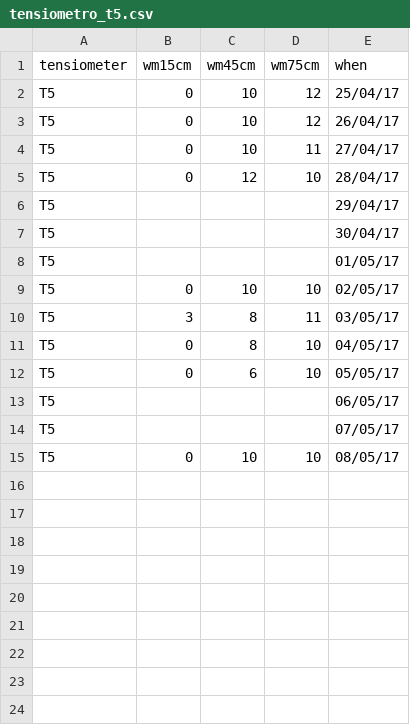
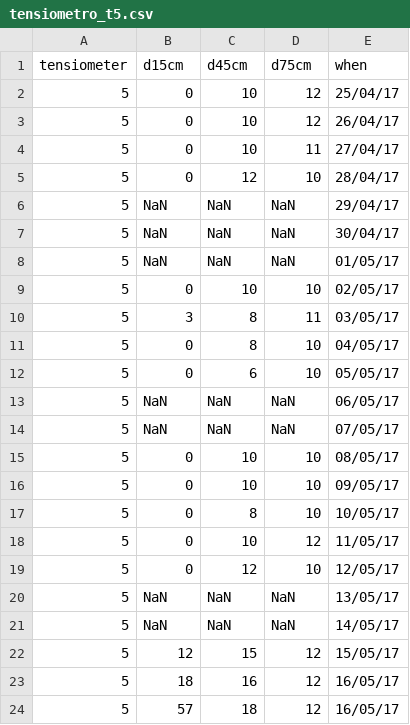
Before and after one commit to nidiascampos/smartgreen, a CSV file: matlab/logs/csv/tensiometros/coco/tensiometro_t5.csv, drawn as a sheet.

Commit message:
[matlab logs] complementando dados dos tensiometros com mais dias

```diff
--- a/matlab/logs/csv/tensiometros/coco/tensiometro_t5.csv
+++ b/matlab/logs/csv/tensiometros/coco/tensiometro_t5.csv
@@ -1,15 +1,24 @@
-tensiometer,wm15cm,wm45cm,wm75cm,when
-T5,0,10,12,25/04/17
-T5,0,10,12,26/04/17
-T5,0,10,11,27/04/17
-T5,0,12,10,28/04/17
-T5,,,,29/04/17
-T5,,,,30/04/17
-T5,,,,01/05/17
-T5,0,10,10,02/05/17
-T5,3,8,11,03/05/17
-T5,0,8,10,04/05/17
-T5,0,6,10,05/05/17
-T5,,,,06/05/17
-T5,,,,07/05/17
-T5,0,10,10,08/05/17
+tensiometer,d15cm,d45cm,d75cm,when
+5,0,10,12,25/04/17
+5,0,10,12,26/04/17
+5,0,10,11,27/04/17
+5,0,12,10,28/04/17
+5,NaN,NaN,NaN,29/04/17
+5,NaN,NaN,NaN,30/04/17
+5,NaN,NaN,NaN,01/05/17
+5,0,10,10,02/05/17
+5,3,8,11,03/05/17
+5,0,8,10,04/05/17
+5,0,6,10,05/05/17
+5,NaN,NaN,NaN,06/05/17
+5,NaN,NaN,NaN,07/05/17
+5,0,10,10,08/05/17
+5,0,10,10,09/05/17
+5,0,8,10,10/05/17
+5,0,10,12,11/05/17
+5,0,12,10,12/05/17
+5,NaN,NaN,NaN,13/05/17
+5,NaN,NaN,NaN,14/05/17
+5,12,15,12,15/05/17
+5,18,16,12,16/05/17
+5,57,18,12,16/05/17
```
Also changed, not shown: matlab/logs/csv/tensiometros/coco/tensiometro_t1.csv, matlab/logs/csv/tensiometros/coco/tensiometro_t2.csv, 1 other file.
